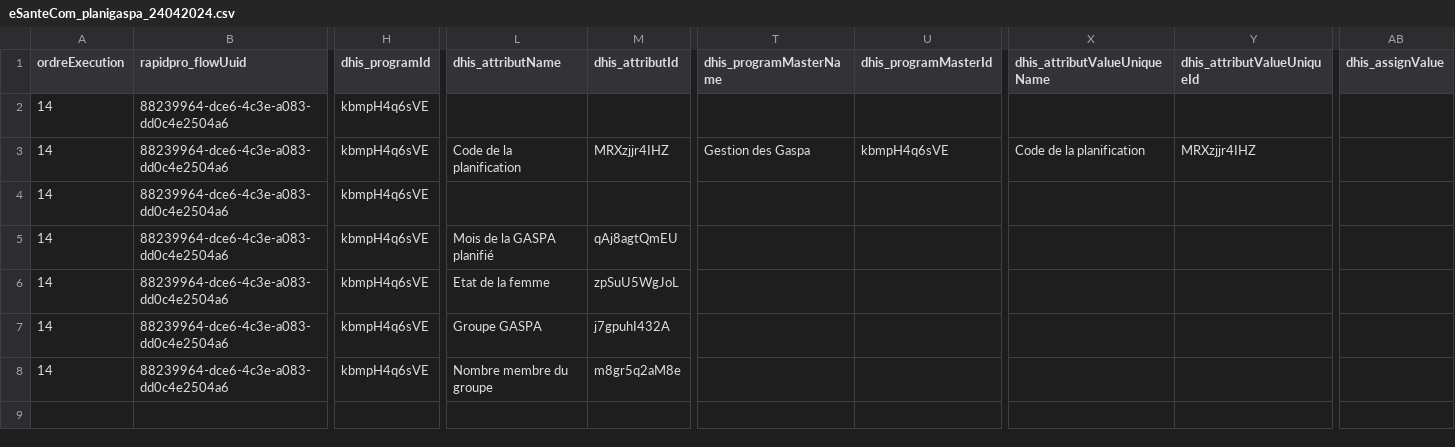
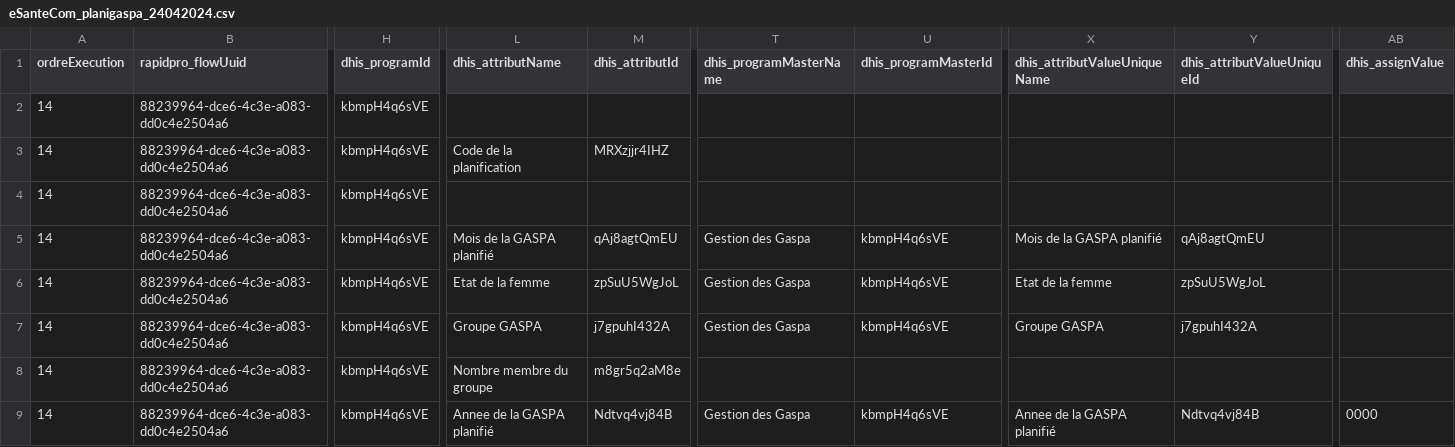
Before and after one commit to cyrillekouassi/ZatoFile, a CSV file: eSanteCom_planigaspa_24042024.csv, drawn as a sheet; only a part is shown, gaps mark what is left out; rows hold the shown columns only; the diff names each change by its address in the sheet, - before the commit and + after, or states it on an @@ line.

```diff
--- a/eSanteCom_planigaspa_24042024.csv
+++ b/eSanteCom_planigaspa_24042024.csv
-T3 (dhis_programMasterName): Gestion des Gaspa
+T3 (dhis_programMasterName): (empty)
-U3 (dhis_programMasterId): kbmpH4q6sVE
+U3 (dhis_programMasterId): (empty)
-X3 (dhis_attributValueUniqueName): Code de la planification
+X3 (dhis_attributValueUniqueName): (empty)
-Y3 (dhis_attributValueUniqueId): MRXzjjr4IHZ
+Y3 (dhis_attributValueUniqueId): (empty)
-T5:T7 (dhis_programMasterName): (empty)
+T5:T7 (dhis_programMasterName): Gestion des Gaspa
-U5:U7 (dhis_programMasterId): (empty)
+U5:U7 (dhis_programMasterId): kbmpH4q6sVE
-X5 (dhis_attributValueUniqueName): (empty)
+X5 (dhis_attributValueUniqueName): Mois de la GASPA planifié
-Y5 (dhis_attributValueUniqueId): (empty)
+Y5 (dhis_attributValueUniqueId): qAj8agtQmEU
-X6 (dhis_attributValueUniqueName): (empty)
+X6 (dhis_attributValueUniqueName): Etat de la femme
-Y6 (dhis_attributValueUniqueId): (empty)
+Y6 (dhis_attributValueUniqueId): zpSuU5WgJoL
-X7 (dhis_attributValueUniqueName): (empty)
+X7 (dhis_attributValueUniqueName): Groupe GASPA
-Y7 (dhis_attributValueUniqueId): (empty)
+Y7 (dhis_attributValueUniqueId): j7gpuhI432A
+row 9: 14 | 88239964-dce6-4c3e-a083-dd0c4e2504a6 | kbmpH4q6sVE | Annee de la GASPA planifié | Ndtvq4vj84B | Gestion des Gaspa | kbmpH4q6sVE | Annee de la GASPA planifié | Ndtvq4vj84B | 0000
```
Also changed, not shown: eSanteCom_planigaspa_25072024.csv, eSanteCom_realgaspa_12112024.csv, 5 other files.
